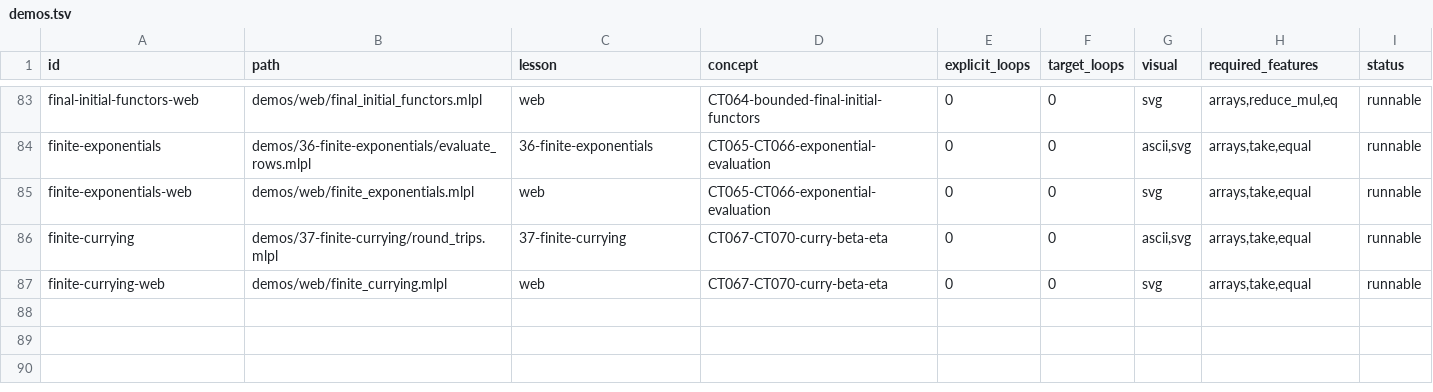
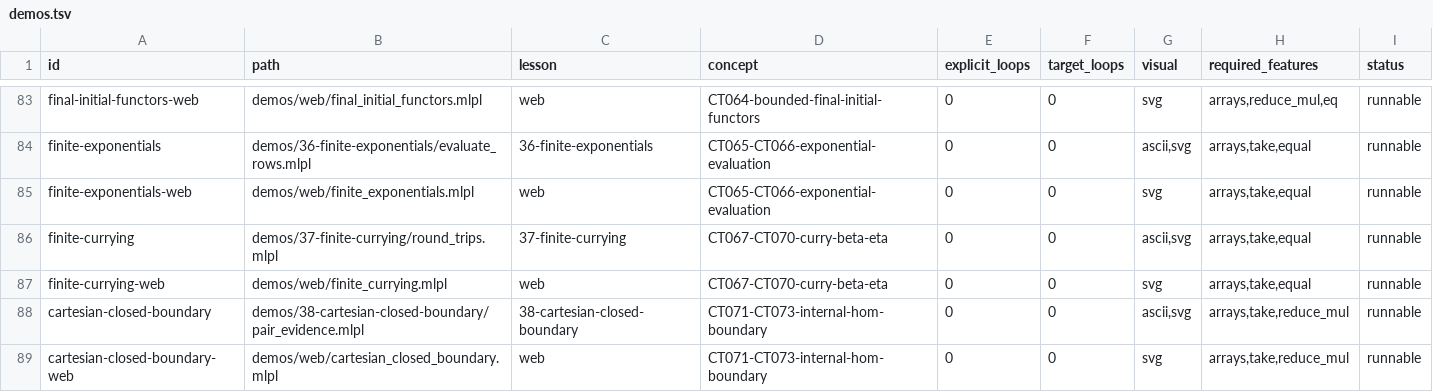
Before and after one commit to sw-ml-study/demo-category-theory, a TSV file: catalog/demos.tsv, drawn as a sheet; only a part is shown, gaps mark what is left out.

Commit message:
feat: expose cartesian closure boundary
Implement CT072-CT073 for one finite object pair with an internal-hom certificate and singleton-selected global function element.

Constrain CT071 honestly using a missing-pair coverage vector: local exponential evidence does not establish products and exponentials for every category object pair.

Add Lesson 38 CLI/browser visual, tests, README, curricula, capability matrix, quality ledger, plan, and both research logs. Full gate passes with 38 demos and 54 tests.

```diff
--- a/catalog/demos.tsv
+++ b/catalog/demos.tsv
@@ -87 +87,3 @@ finite-currying	demos/37-finite-currying/round_trips.mlpl	37-finite-currying	CT0
 finite-currying-web	demos/web/finite_currying.mlpl	web	CT067-CT070-curry-beta-eta	0	0	svg	arrays,take,equal	runnable
+cartesian-closed-boundary	demos/38-cartesian-closed-boundary/pair_evidence.mlpl	38-cartesian-closed-boundary	CT071-CT073-internal-hom-boundary	0	0	ascii,svg	arrays,take,reduce_mul	runnable
+cartesian-closed-boundary-web	demos/web/cartesian_closed_boundary.mlpl	web	CT071-CT073-internal-hom-boundary	0	0	svg	arrays,take,reduce_mul	runnable
```
Also changed, not shown: catalog/tests.tsv, docs/lesson-quality.tsv, 18 other files.
